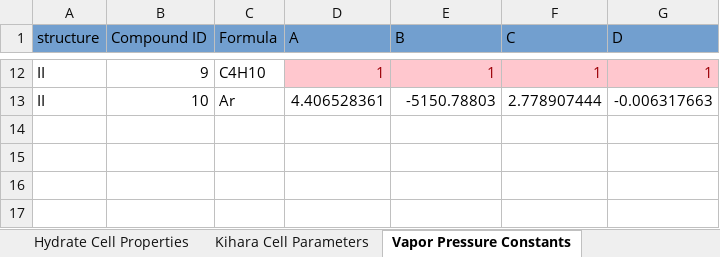
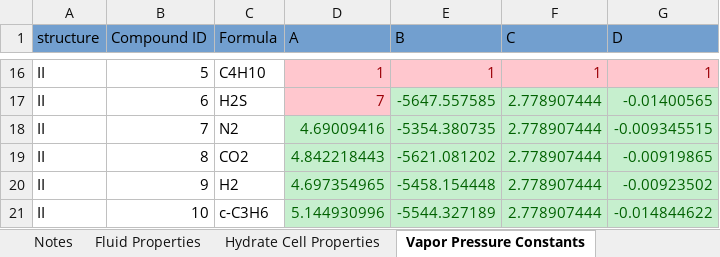
Before and after one commit to karstenkunneman/P2F-HydrateCalc, an Excel workbook: Data.xlsx, sheet Vapor Pressure Constants, drawn as a sheet; only a part is shown, gaps mark what is left out; values as stored, in another font and other column widths than the file's, no borders; addresses are those after the commit; the diff covers the shown part only; the diff names each change by its address in the sheet, - before the commit and + after, or states it on an @@ line.

```diff
--- a/Data.xlsx (sheet Vapor Pressure Constants)
+++ b/Data.xlsx (sheet Vapor Pressure Constants)
-sheet tab: Kihara Cell Parameters
-B16 (Compound ID): 9
+B16 (Compound ID): 5
+row 17: II | 6 | H2S | 7 | -5647.557585 | 2.778907444 | -0.01400565
+row 18: II | 7 | N2 | 4.69009416 | -5354.380735 | 2.778907444 | -0.009345515
+row 19: II | 8 | CO2 | 4.842218443 | -5621.081202 | 2.778907444 | -0.00919865
+row 20: II | 9 | H2 | 4.697354965 | -5458.154448 | 2.778907444 | -0.00923502
-C21 (Formula): Ar
+C21 (Formula): c-C3H6
-D21 (A): 4.406528361
+D21 (A): 5.144930996
@@ D21:G21 fill: none → #C6EFCE, text colour: black → #006100 @@
-E21 (B): -5150.78803
+E21 (B): -5544.327189
-G21 (D): -0.006317663
+G21 (D): -0.014844622
```
Also changed, not shown: 9 added rows, 5 removed rows, 17 edited cells and cell formats elsewhere in this sheet, sheet Henrys Law Parameters, sheet Fluid Properties, sheet Credits, sheet Hydrate Cell Properties, sheet Notes, other sheet tabs, 5 other files.
